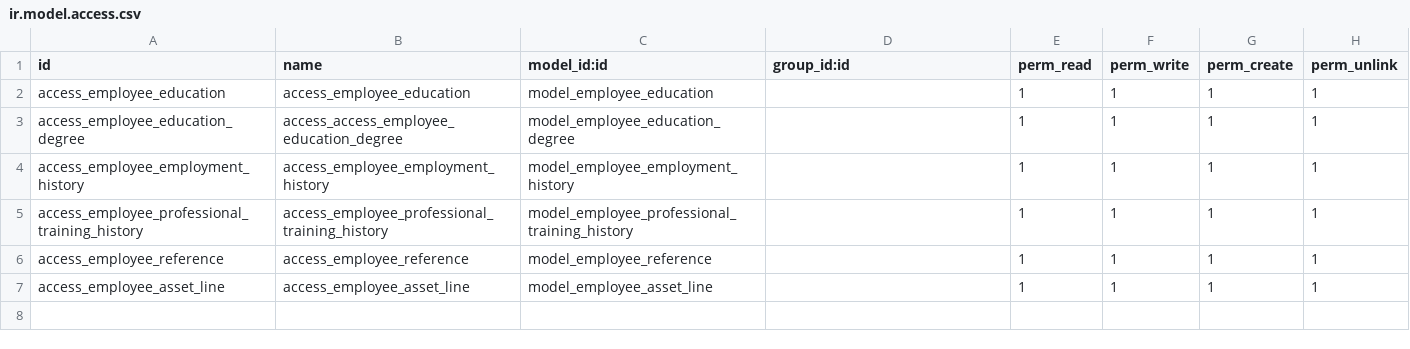
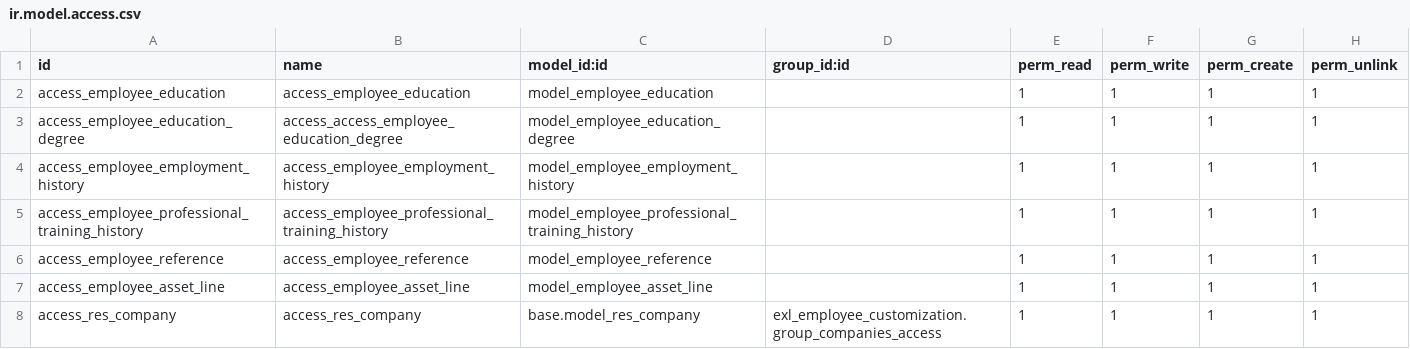
Before and after one commit to cscpseo/aaw_custom_addons, a CSV file: exl_employee_customization/security/ir.model.access.csv, drawn as a sheet.

Commit message:
Add Security for HR to add Companies

```diff
--- a/exl_employee_customization/security/ir.model.access.csv
+++ b/exl_employee_customization/security/ir.model.access.csv
@@ -7 +7,2 @@ access_employee_reference,access_employee_reference,model_employee_reference,"",
 access_employee_asset_line,access_employee_asset_line,model_employee_asset_line,"",1,1,1,1
+access_res_company,access_res_company,base.model_res_company,"exl_employee_customization.group_companies_access",1,1,1,1
```
Also changed, not shown: 4 other files.
